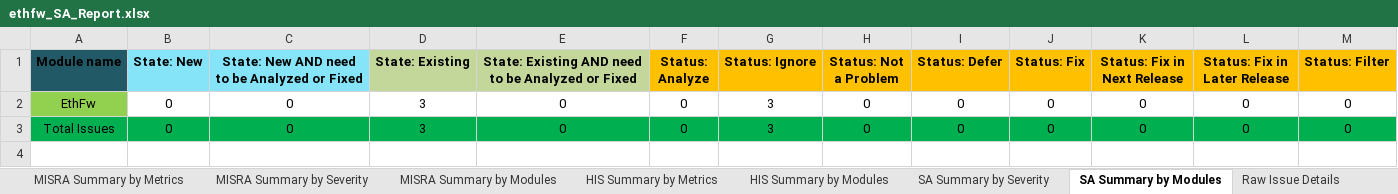
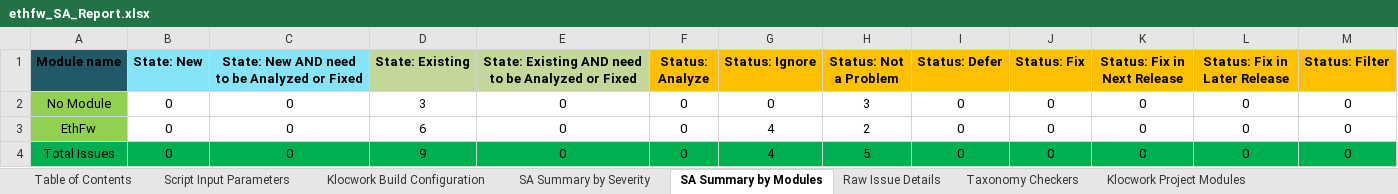
Before and after one commit to TexasInstruments/enet-firmware, an Excel workbook: docs/misrac/ethfw_SA_Report.xlsx, sheet SA Summary by Modules, drawn as a sheet; values as stored, in another font and other column widths than the file's, no borders; addresses are those after the commit; the diff names each change by its address in the sheet, - before the commit and + after, or states it on an @@ line.

```diff
--- a/docs/misrac/ethfw_SA_Report.xlsx (sheet SA Summary by Modules)
+++ b/docs/misrac/ethfw_SA_Report.xlsx (sheet SA Summary by Modules)
-sheet tab: MISRA Summary by Metrics
-sheet tab: MISRA Summary by Severity
-sheet tab: MISRA Summary by Modules
-sheet tab: HIS Summary by Metrics
-sheet tab: HIS Summary by Modules
+row 2: No Module | 0 | 0 | 3 | 0 | 0 | 0 | 3 | 0 | 0 | 0 | 0 | 0
-D3 (State: Existing): 3
+D3 (State: Existing): 6
-G3:G4 (Status: Ignore): 3
+G3:G4 (Status: Ignore): 4
-H3 (Status: Not a Problem): 0
+H3 (Status: Not a Problem): 2
-D4 (State: Existing): 3
+D4 (State: Existing): 9
-H4 (Status: Not a Problem): 0
+H4 (Status: Not a Problem): 5
```
Also changed, not shown: sheet Taxonomy Checkers, sheet Raw Issue Details, sheet Table of Contents, sheet Klocwork Build Configuration, sheet SA Summary by Severity, sheet Script Input Parameters, 1 more sheet, other sheet tabs, docs/test_report/ethfw_testreport_j7200.xlsx, docs/test_report/ethfw_testreport_j721e.xlsx, 6 other files.
